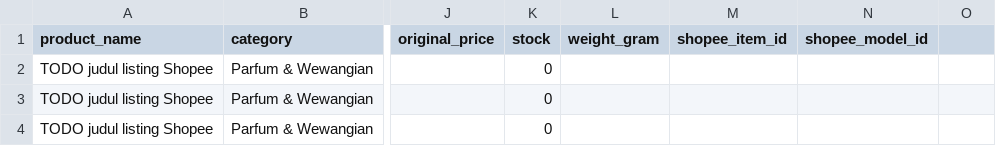
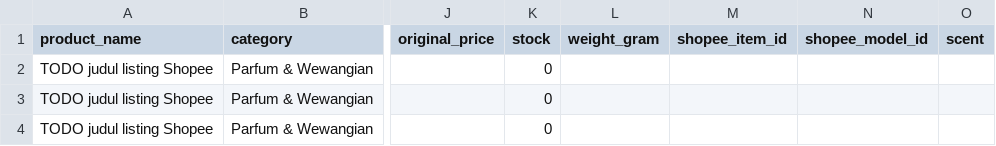
Before and after one commit to JordanAryaLeksana/Station-parfume-backend, a CSV file: seed/catalog.csv, drawn as a sheet; only a part is shown, gaps mark what is left out; the diff names each change by its address in the sheet, - before the commit and + after, or states it on an @@ line.

```diff
--- a/seed/catalog.csv
+++ b/seed/catalog.csv
-O1: (empty)
+O1: scent
```
Also changed, not shown: 13 other files.
